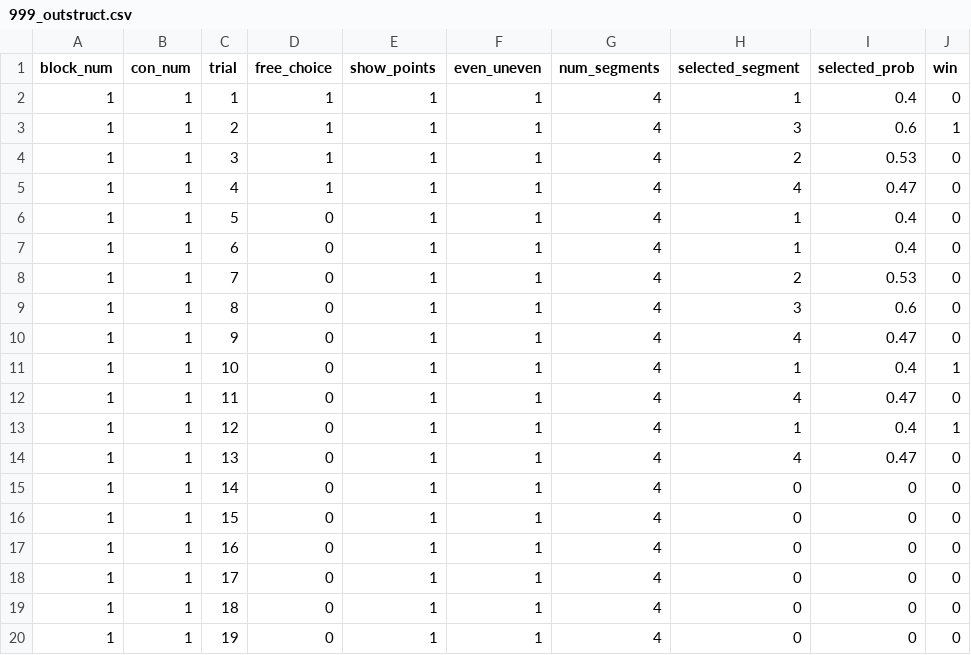
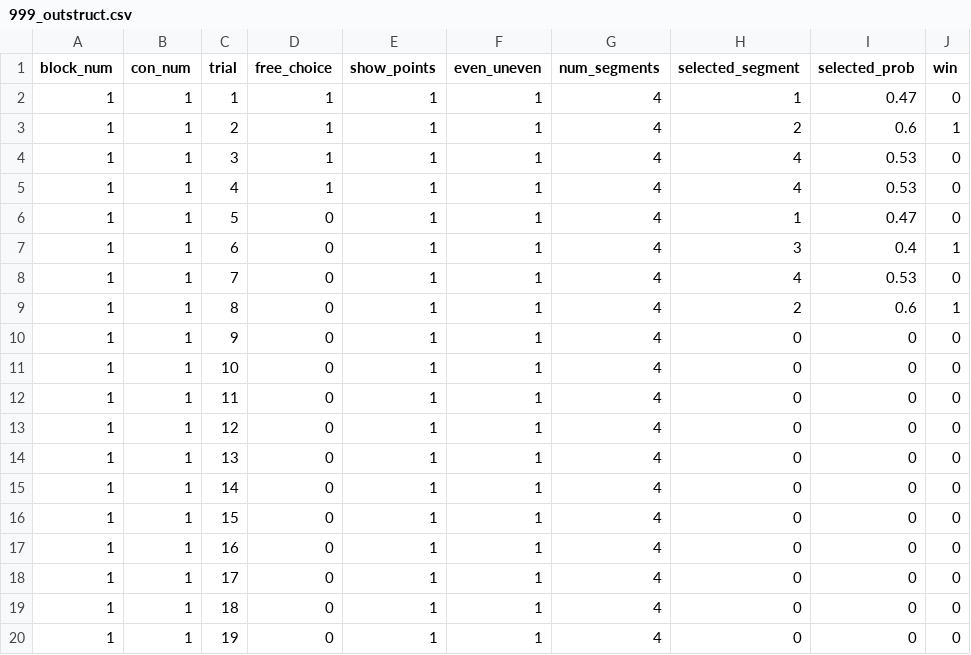
Before and after one commit to UNCDEPENdLab/Nontemporal-Clock, a CSV file: data/999_outstruct.csv, drawn as a sheet; only a part is shown.

```diff
--- a/data/999_outstruct.csv
+++ b/data/999_outstruct.csv
@@ -1,15 +1,15 @@
 block_num,con_num,trial,free_choice,show_points,even_uneven,num_segments,selected_segment,selected_prob,win
-1,1,1,1,1,1,4,1,0.4,0
-1,1,2,1,1,1,4,3,0.6,1
-1,1,3,1,1,1,4,2,0.53,0
-1,1,4,1,1,1,4,4,0.47,0
-1,1,5,0,1,1,4,1,0.4,0
-1,1,6,0,1,1,4,1,0.4,0
-1,1,7,0,1,1,4,2,0.53,0
-1,1,8,0,1,1,4,3,0.6,0
-1,1,9,0,1,1,4,4,0.47,0
-1,1,10,0,1,1,4,1,0.4,1
-1,1,11,0,1,1,4,4,0.47,0
-1,1,12,0,1,1,4,1,0.4,1
-1,1,13,0,1,1,4,4,0.47,0
+1,1,1,1,1,1,4,1,0.47,0
+1,1,2,1,1,1,4,2,0.6,1
+1,1,3,1,1,1,4,4,0.53,0
+1,1,4,1,1,1,4,4,0.53,0
+1,1,5,0,1,1,4,1,0.47,0
+1,1,6,0,1,1,4,3,0.4,1
+1,1,7,0,1,1,4,4,0.53,0
+1,1,8,0,1,1,4,2,0.6,1
+1,1,9,0,1,1,4,0,0,0
+1,1,10,0,1,1,4,0,0,0
+1,1,11,0,1,1,4,0,0,0
+1,1,12,0,1,1,4,0,0,0
+1,1,13,0,1,1,4,0,0,0
 1,1,14,0,1,1,4,0,0,0
```
Also changed, not shown: scorecolormatrix.csv, scorecolormatrix3.csv, 22 other files.
